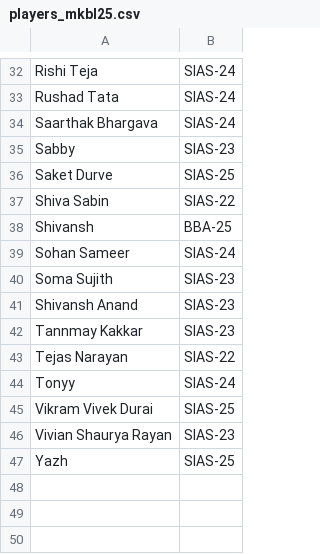
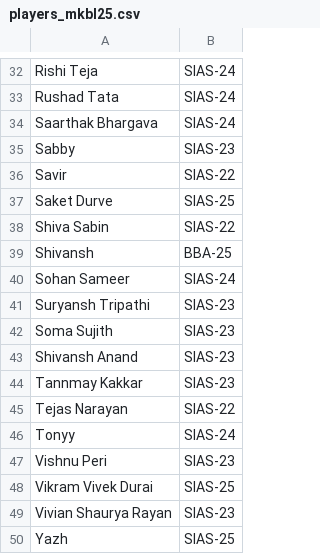
Before and after one commit to pinkmann300/sfl-bidding, a CSV file: players_mkbl25.csv, drawn as a sheet; only a part is shown, gaps mark what is left out.

Commit message:
updated lists for MKBL 2025 season

```diff
--- a/players_mkbl25.csv
+++ b/players_mkbl25.csv
@@ -35,2 +35,3 @@ Saarthak Bhargava,SIAS-24
 Sabby,SIAS-23
+Savir,SIAS-22
 Saket Durve,SIAS-25
@@ -39,2 +40,3 @@ Shivansh ,BBA-25
 Sohan Sameer ,SIAS-24
+Suryansh Tripathi,SIAS-23
 Soma Sujith ,SIAS-23
@@ -44,2 +46,3 @@ Tejas Narayan ,SIAS-22
 Tonyy,SIAS-24
+Vishnu Peri,SIAS-23
 Vikram Vivek Durai,SIAS-25
```
Also changed, not shown: 3 other files.
